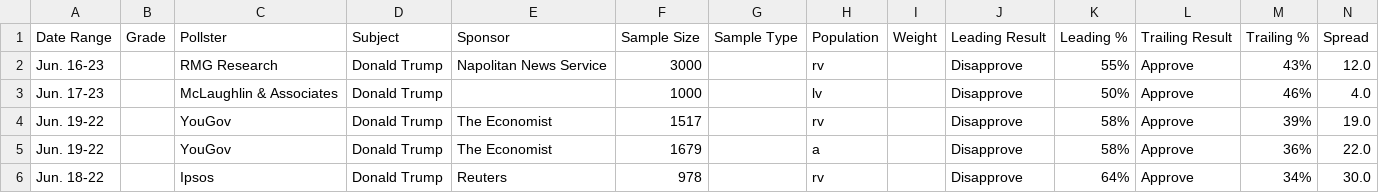
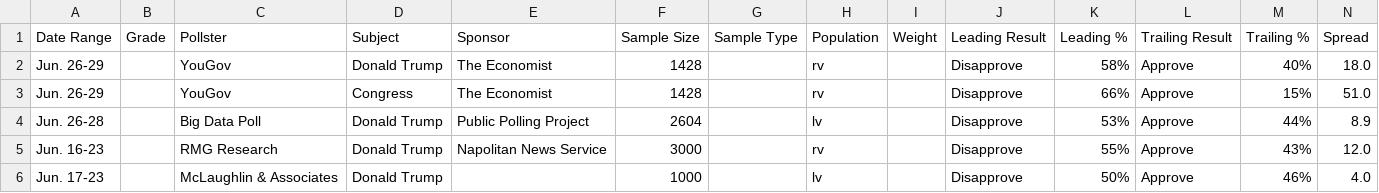
Before and after one commit to Hijodeagua/Election-models-by-Tre, a CSV file: data/fallback/votehub_approval.csv, drawn as a sheet; only a part is shown; the shorter side is filled out with more unchanged rows.

```diff
--- a/data/fallback/votehub_approval.csv
+++ b/data/fallback/votehub_approval.csv
@@ -1,2 +1,5 @@
 Date Range,Grade,Pollster,Subject,Sponsor,Sample Size,Sample Type,Population,Weight,Leading Result,Leading %,Trailing Result,Trailing %,Spread
+Jun. 26-29,,YouGov,Donald Trump,The Economist,1428,,rv,,Disapprove,58%,Approve,40%,18.0
+Jun. 26-29,,YouGov,Congress,The Economist,1428,,rv,,Disapprove,66%,Approve,15%,51.0
+Jun. 26-28,,Big Data Poll,Donald Trump,Public Polling Project,2604,,lv,,Disapprove,53%,Approve,44%,8.9
 Jun. 16-23,,RMG Research,Donald Trump,Napolitan News Service,3000,,rv,,Disapprove,55%,Approve,43%,12.0
```
Also changed, not shown: data/fallback/market_odds.csv, data/fallback/votehub_generic_ballot.csv, 8 other files.
